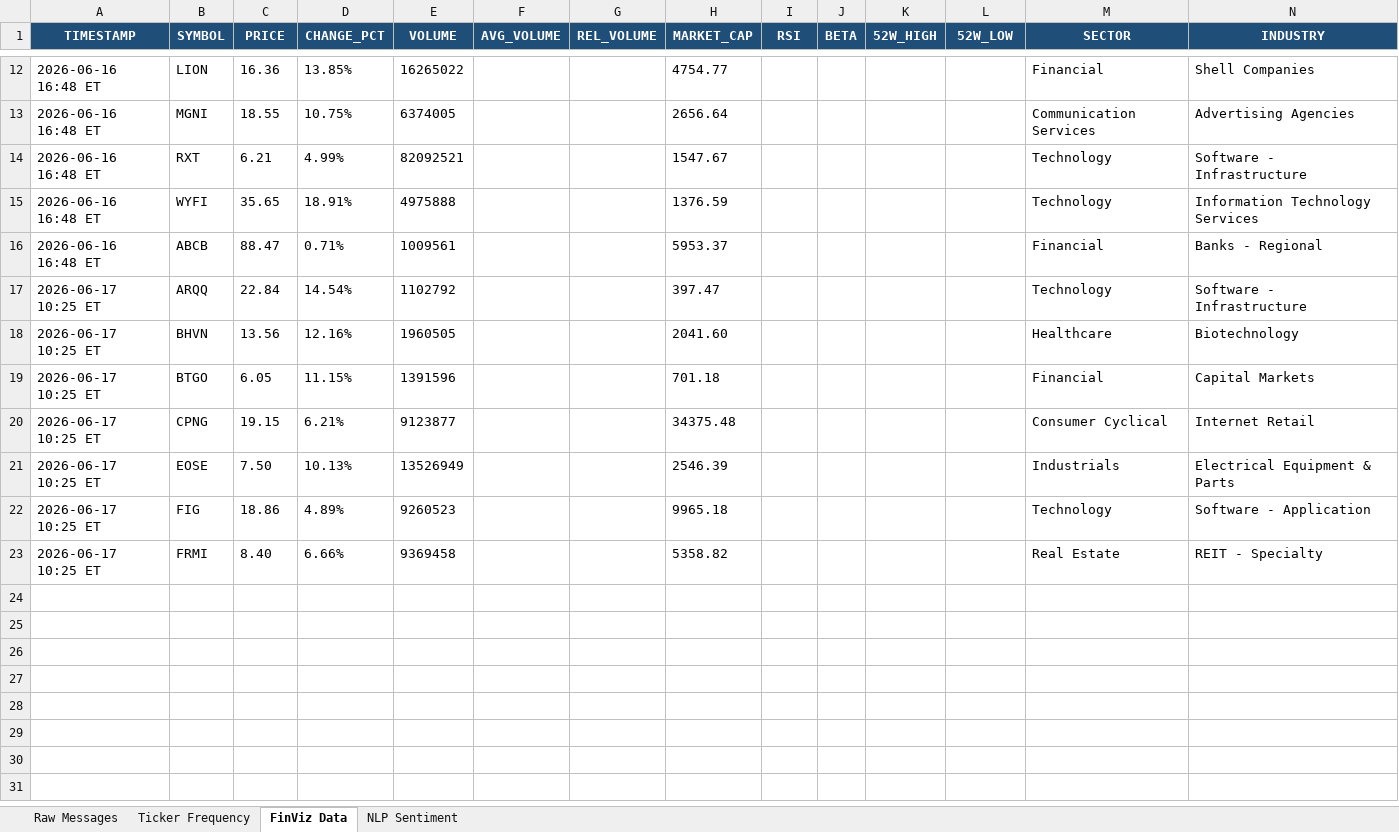
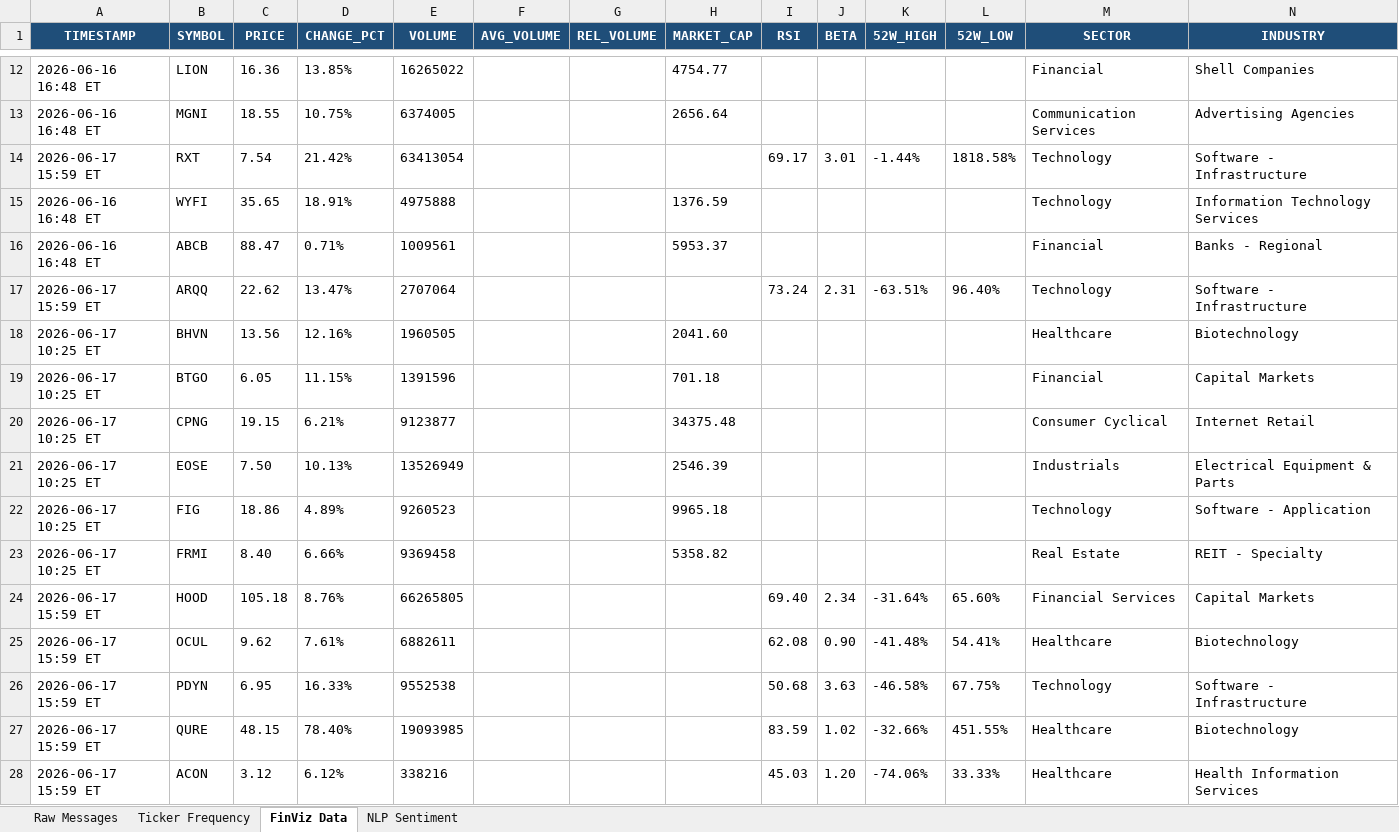
Before and after one commit to 7scgb4t8vc-cpu/stocktwits-collector, an Excel workbook: data/stocktwits_data.xlsx, sheet FinViz Data, drawn as a sheet; only a part is shown, gaps mark what is left out; values as stored, in another font and other column widths than the file's, no borders; the diff names each change by its address in the sheet, - before the commit and + after, or states it on an @@ line.

```diff
--- a/data/stocktwits_data.xlsx (sheet FinViz Data)
+++ b/data/stocktwits_data.xlsx (sheet FinViz Data)
-A14 (TIMESTAMP): 2026-06-16 16:48 ET
+A14 (TIMESTAMP): 2026-06-17 15:59 ET
-C14 (PRICE): 6.21
+C14 (PRICE): 7.54
-D14 (CHANGE_PCT): 4.99%
+D14 (CHANGE_PCT): 21.42%
-E14 (VOLUME): 82092521
+E14 (VOLUME): 63413054
-H14 (MARKET_CAP): 1547.67
+H14 (MARKET_CAP): (empty)
-I14 (RSI): (empty)
+I14 (RSI): 69.17
-J14 (BETA): (empty)
+J14 (BETA): 3.01
-K14 (52W_HIGH): (empty)
+K14 (52W_HIGH): -1.44%
-L14 (52W_LOW): (empty)
+L14 (52W_LOW): 1818.58%
-A17 (TIMESTAMP): 2026-06-17 10:25 ET
+A17 (TIMESTAMP): 2026-06-17 15:59 ET
-C17 (PRICE): 22.84
+C17 (PRICE): 22.62
-D17 (CHANGE_PCT): 14.54%
+D17 (CHANGE_PCT): 13.47%
-E17 (VOLUME): 1102792
+E17 (VOLUME): 2707064
-H17 (MARKET_CAP): 397.47
+H17 (MARKET_CAP): (empty)
-I17 (RSI): (empty)
+I17 (RSI): 73.24
-J17 (BETA): (empty)
+J17 (BETA): 2.31
-K17 (52W_HIGH): (empty)
+K17 (52W_HIGH): -63.51%
-L17 (52W_LOW): (empty)
+L17 (52W_LOW): 96.40%
+row 24: 2026-06-17 15:59 ET | HOOD | 105.18 | 8.76% | 66265805 |  |  |  | 69.40 | 2.34 | -31.64% | 65.60% | Financial Services | Capital Markets
+row 25: 2026-06-17 15:59 ET | OCUL | 9.62 | 7.61% | 6882611 |  |  |  | 62.08 | 0.90 | -41.48% | 54.41% | Healthcare | Biotechnology
+row 26: 2026-06-17 15:59 ET | PDYN | 6.95 | 16.33% | 9552538 |  |  |  | 50.68 | 3.63 | -46.58% | 67.75% | Technology | Software - Infrastructure
+row 27: 2026-06-17 15:59 ET | QURE | 48.15 | 78.40% | 19093985 |  |  |  | 83.59 | 1.02 | -32.66% | 451.55% | Healthcare | Biotechnology
+row 28: 2026-06-17 15:59 ET | ACON | 3.12 | 6.12% | 338216 |  |  |  | 45.03 | 1.20 | -74.06% | 33.33% | Healthcare | Health Information Services
```
Also changed, not shown: sheet NLP Sentiment, sheet Raw Messages, sheet Ticker Frequency, 4 other files.
